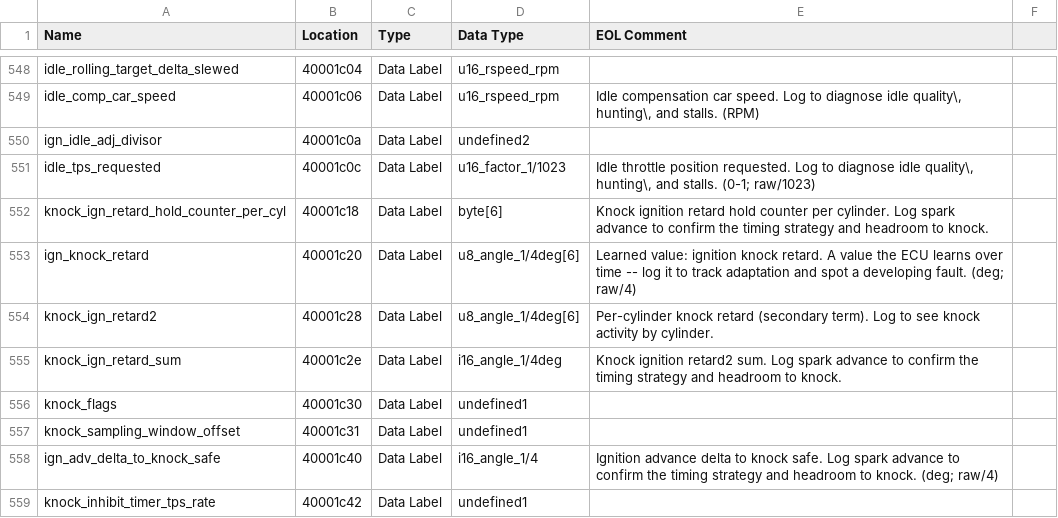
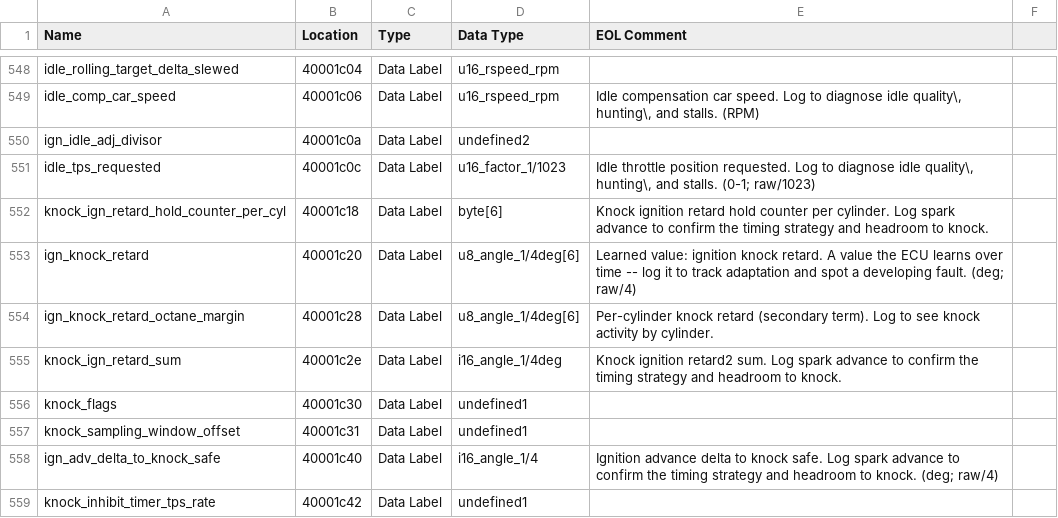
Before and after one commit to donour/LotusECMLogger, a CSV file: LotusECMLogger/config/highSpeedLogger/database/B13200091.csv, drawn as a sheet; only a part is shown, gaps mark what is left out.

Commit message:
hsl: add dyno config

```diff
--- a/LotusECMLogger/config/highSpeedLogger/database/B13200091.csv
+++ b/LotusECMLogger/config/highSpeedLogger/database/B13200091.csv
@@ -553,3 +553,3 @@
 "ign_knock_retard","40001c20","Data Label","u8_angle_1/4deg[6]","Learned value: ignition knock retard. A value the ECU learns over time -- log it to track adaptation and spot a developing fault. (deg; raw/4)"
-"knock_ign_retard2","40001c28","Data Label","u8_angle_1/4deg[6]","Per-cylinder knock retard (secondary term). Log to see knock activity by cylinder."
+"ign_knock_retard_octane_margin","40001c28","Data Label","u8_angle_1/4deg[6]","Per-cylinder knock retard (secondary term). Log to see knock activity by cylinder."
 "knock_ign_retard_sum","40001c2e","Data Label","i16_angle_1/4deg","Knock ignition retard2 sum. Log spark advance to confirm the timing strategy and headroom to knock."
```
Also changed, not shown: 2 other files.
